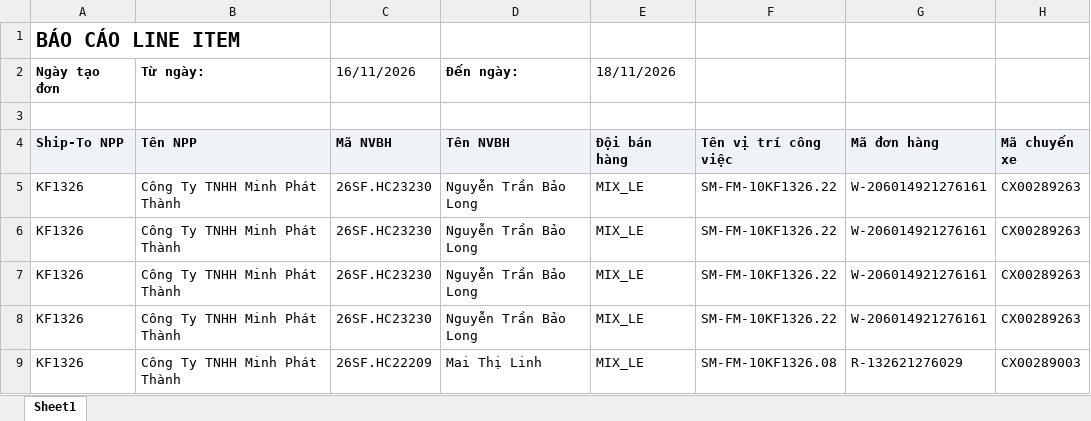
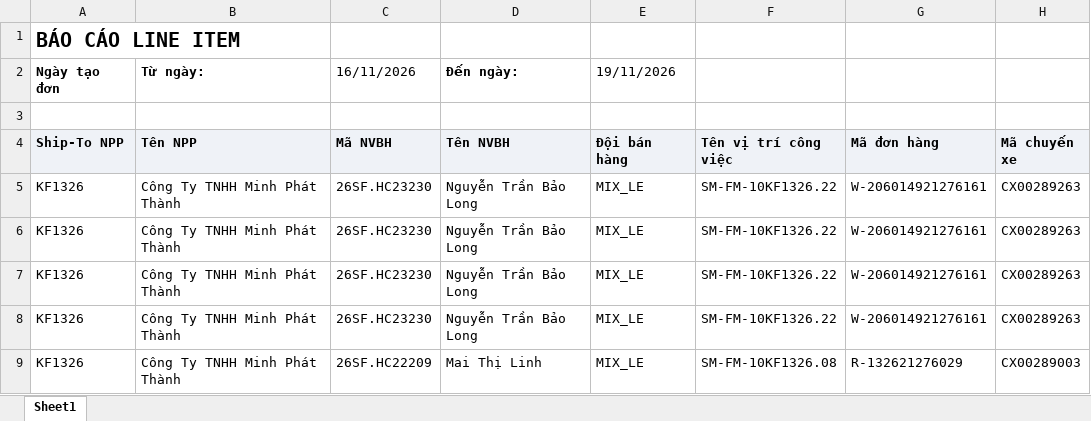
Before and after one commit to tantt2026-test/Test, an Excel workbook: data/Thang11/DanhSachChiTietDonHang (1).xlsx, sheet Sheet1, drawn as a sheet; only a part is shown; values as stored, in another font and other column widths than the file's, no borders; the diff names each change by its address in the sheet, - before the commit and + after, or states it on an @@ line.

```diff
--- a/data/Thang11/DanhSachChiTietDonHang (1).xlsx (sheet Sheet1)
+++ b/data/Thang11/DanhSachChiTietDonHang (1).xlsx (sheet Sheet1)
-E2 (Đội bán hàng): 18/11/2026
+E2 (Đội bán hàng): 19/11/2026
```
Also changed, not shown: data/Thang11/DANH_SACH_KET_QUA_CUA_HANG_THAM_GIA_CHUONG_TRINH.xlsx, data/Thang11/DanhSachLichViengTham.xlsx, 3 other files.
